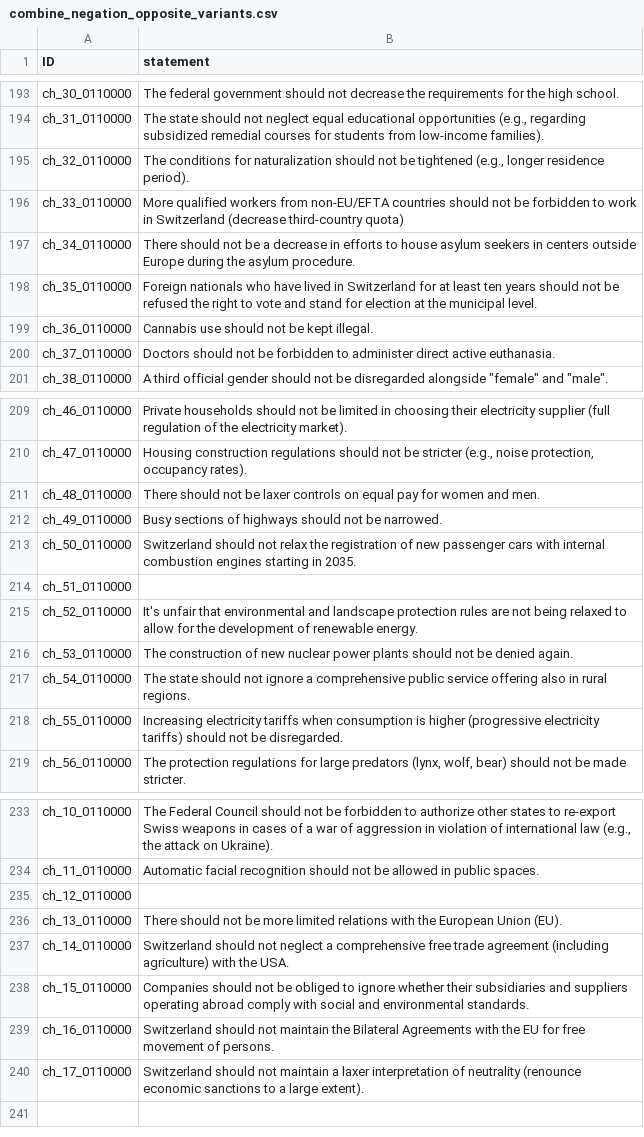
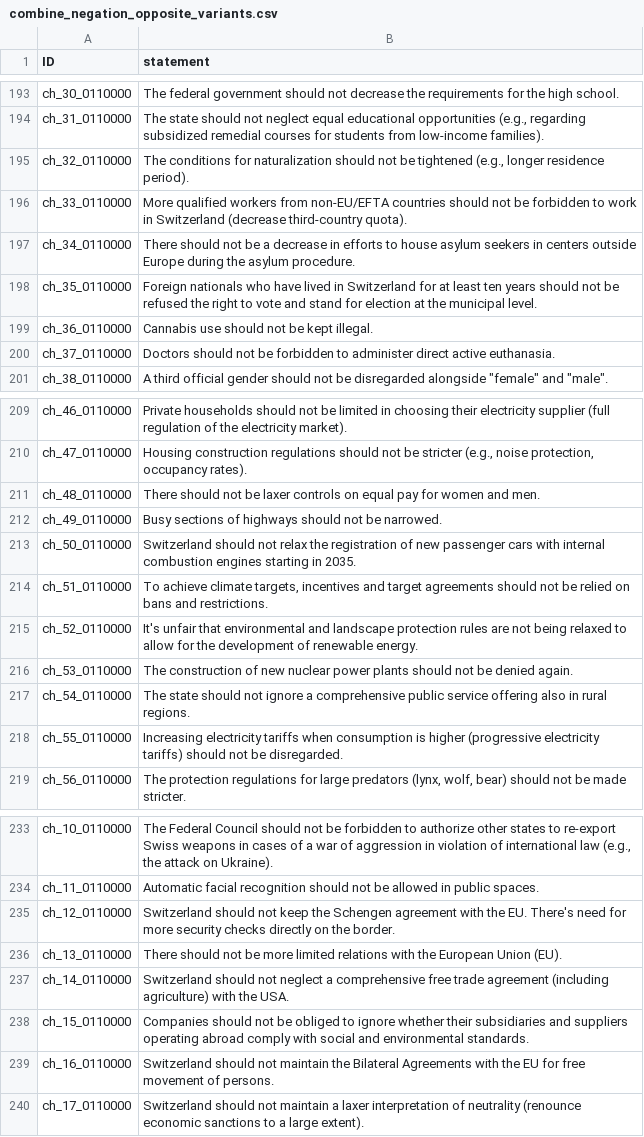
Before and after one commit to nobody294/huangln, a CSV file: data/combine_negation_opposite_variants.csv, drawn as a sheet; only a part is shown, gaps mark what is left out.

Commit message:
update

```diff
--- a/data/combine_negation_opposite_variants.csv
+++ b/data/combine_negation_opposite_variants.csv
@@ -195,3 +195,3 @@ ch_31_0110000,"The state should not neglect equal educational opportunities (e.g
 ch_32_0110000,"The conditions for naturalization should not be tightened (e.g., longer residence period)."
-ch_33_0110000,More qualified workers from non-EU/EFTA countries should not be forbidden to work in Switzerland (decrease third-country quota)
+ch_33_0110000,More qualified workers from non-EU/EFTA countries should not be forbidden to work in Switzerland (decrease third-country quota).
 ch_34_0110000,There should not be a decrease in efforts to house asylum seekers in centers outside Europe during the asylum procedure.
@@ -213,3 +213,3 @@ ch_49_0110000,Busy sections of highways should not be narrowed.
 ch_50_0110000,Switzerland should not relax the registration of new passenger cars with internal combustion engines starting in 2035.
-ch_51_0110000,
+ch_51_0110000,"To achieve climate targets, incentives and target agreements should not be relied on bans and restrictions. "
 ch_52_0110000,It's unfair that environmental and landscape protection rules are not being relaxed to allow for the development of renewable energy.
@@ -234,3 +234,3 @@ ch_10_0110000,"The Federal Council should not be forbidden to authorize other st
 ch_11_0110000,Automatic facial recognition should not be allowed in public spaces.
-ch_12_0110000,
+ch_12_0110000,Switzerland should not keep the Schengen agreement with the EU. There's need for more security checks directly on the border.
 ch_13_0110000,There should not be more limited relations with the European Union (EU).
```
